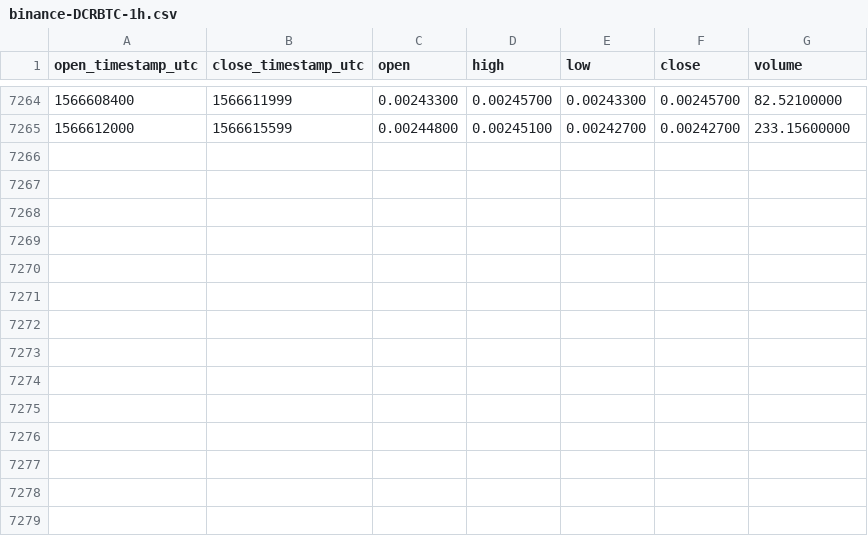
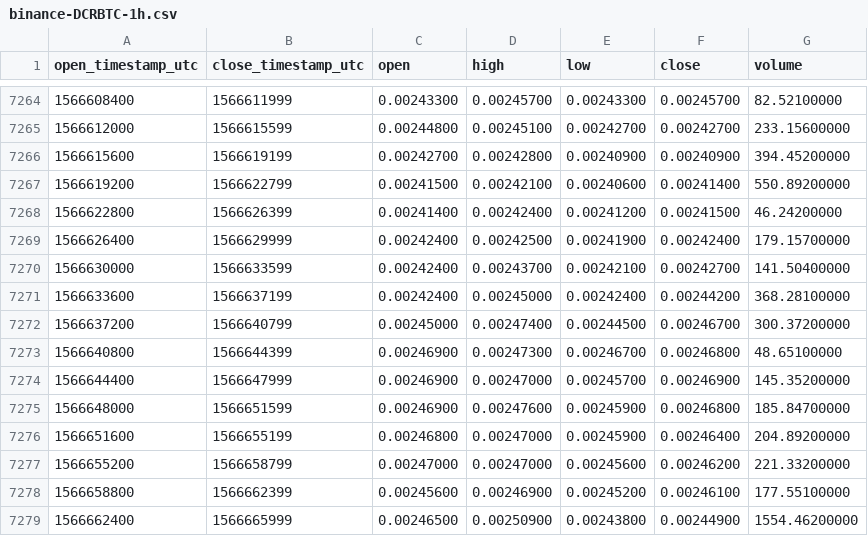
Before and after one commit to cryptobigbro/binance-DCRBTC, a CSV file: binance-DCRBTC-1h.csv, drawn as a sheet; only a part is shown, gaps mark what is left out.

Commit message:
Update OHLCV data.

```diff
--- a/binance-DCRBTC-1h.csv
+++ b/binance-DCRBTC-1h.csv
@@ -7265 +7265,15 @@ open_timestamp_utc,close_timestamp_utc,open,high,low,close,volume
 1566612000,1566615599,0.00244800,0.00245100,0.00242700,0.00242700,233.15600000
+1566615600,1566619199,0.00242700,0.00242800,0.00240900,0.00240900,394.45200000
+1566619200,1566622799,0.00241500,0.00242100,0.00240600,0.00241400,550.89200000
+1566622800,1566626399,0.00241400,0.00242400,0.00241200,0.00241500,46.24200000
+1566626400,1566629999,0.00242400,0.00242500,0.00241900,0.00242400,179.15700000
+1566630000,1566633599,0.00242400,0.00243700,0.00242100,0.00242700,141.50400000
+1566633600,1566637199,0.00242400,0.00245000,0.00242400,0.00244200,368.28100000
+1566637200,1566640799,0.00245000,0.00247400,0.00244500,0.00246700,300.37200000
+1566640800,1566644399,0.00246900,0.00247300,0.00246700,0.00246800,48.65100000
+1566644400,1566647999,0.00246900,0.00247000,0.00245700,0.00246900,145.35200000
+1566648000,1566651599,0.00246900,0.00247600,0.00245900,0.00246800,185.84700000
+1566651600,1566655199,0.00246800,0.00247000,0.00245900,0.00246400,204.89200000
+1566655200,1566658799,0.00247000,0.00247000,0.00245600,0.00246200,221.33200000
+1566658800,1566662399,0.00245600,0.00246900,0.00245200,0.00246100,177.55100000
+1566662400,1566665999,0.00246500,0.00250900,0.00243800,0.00244900,1554.46200000
```
